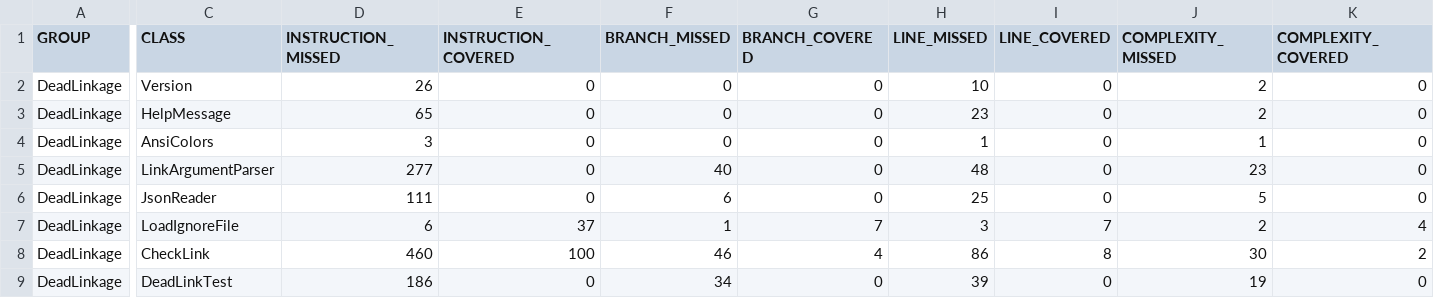
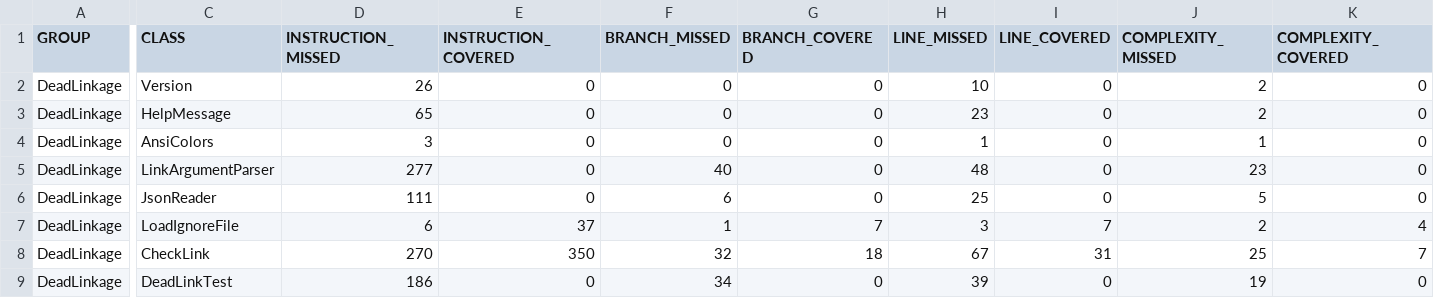
Before and after one commit to pyvelkov/DeadLinkage, a CSV file: target/my-reports/jacoco.csv, drawn as a sheet; only a part is shown, gaps mark what is left out; the diff covers the shown part only; the diff names each change by its address in the sheet, - before the commit and + after, or states it on an @@ line.

```diff
--- a/target/my-reports/jacoco.csv
+++ b/target/my-reports/jacoco.csv
-D8 (INSTRUCTION_MISSED): 460
+D8 (INSTRUCTION_MISSED): 270
-E8 (INSTRUCTION_COVERED): 100
+E8 (INSTRUCTION_COVERED): 350
-F8 (BRANCH_MISSED): 46
+F8 (BRANCH_MISSED): 32
-G8 (BRANCH_COVERED): 4
+G8 (BRANCH_COVERED): 18
-H8 (LINE_MISSED): 86
+H8 (LINE_MISSED): 67
-I8 (LINE_COVERED): 8
+I8 (LINE_COVERED): 31
-J8 (COMPLEXITY_MISSED): 30
+J8 (COMPLEXITY_MISSED): 25
-K8 (COMPLEXITY_COVERED): 2
+K8 (COMPLEXITY_COVERED): 7
```
Also changed, not shown: 2 edited cells elsewhere in this file, 34 other files.
